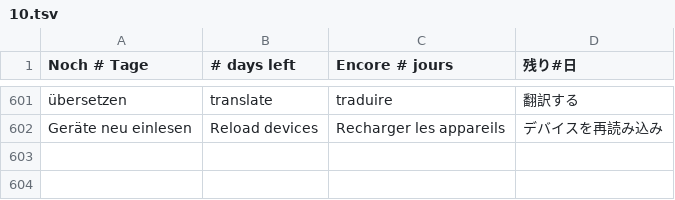
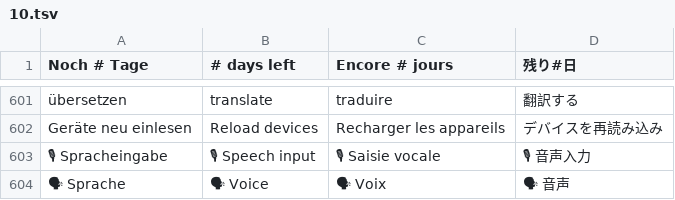
Before and after one commit to GhostNode-Ki-Developmentt/vrc_nexus, a TSV file: apps/vrc-nexus/renderer/i18n/10.tsv, drawn as a sheet; only a part is shown, gaps mark what is left out; the diff names each change by its address in the sheet, - before the commit and + after, or states it on an @@ line.

```diff
--- a/apps/vrc-nexus/renderer/i18n/10.tsv
+++ b/apps/vrc-nexus/renderer/i18n/10.tsv
+row 603: 🎙 Spracheingabe | 🎙 Speech input | 🎙 Saisie vocale | 🎙 音声入力
+row 604: 🗣 Sprache | 🗣 Voice | 🗣 Voix | 🗣 音声
```
Also changed, not shown: 9 other files.
